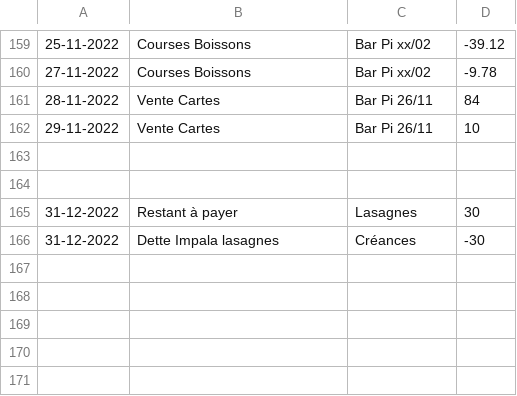
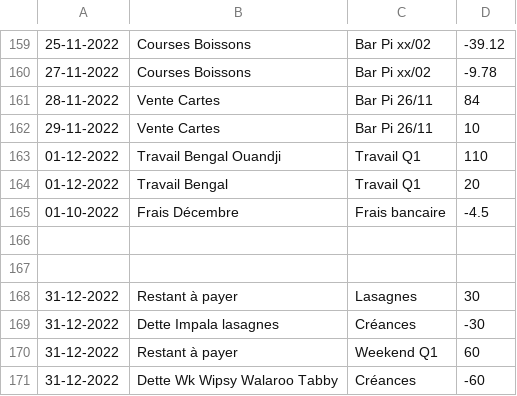
Before and after one commit to MaximeGodfriaux/ComptesPi2, a CSV file: csv_files/compte.csv, drawn as a sheet; only a part is shown, gaps mark what is left out; the diff names each change by its address in the sheet, - before the commit and + after, or states it on an @@ line.

```diff
--- a/csv_files/compte.csv
+++ b/csv_files/compte.csv
+row 163: 01-12-2022 | Travail Bengal Ouandji | Travail Q1 | 110
+row 164: 01-12-2022 | Travail Bengal | Travail Q1 | 20
+row 165: 01-10-2022 | Frais Décembre | Frais bancaire | -4.5
+row 170: 31-12-2022 | Restant à payer | Weekend Q1 | 60
+row 171: 31-12-2022 | Dette Wk Wipsy Walaroo Tabby | Créances | -60
```
Also changed, not shown: 10 other files.
